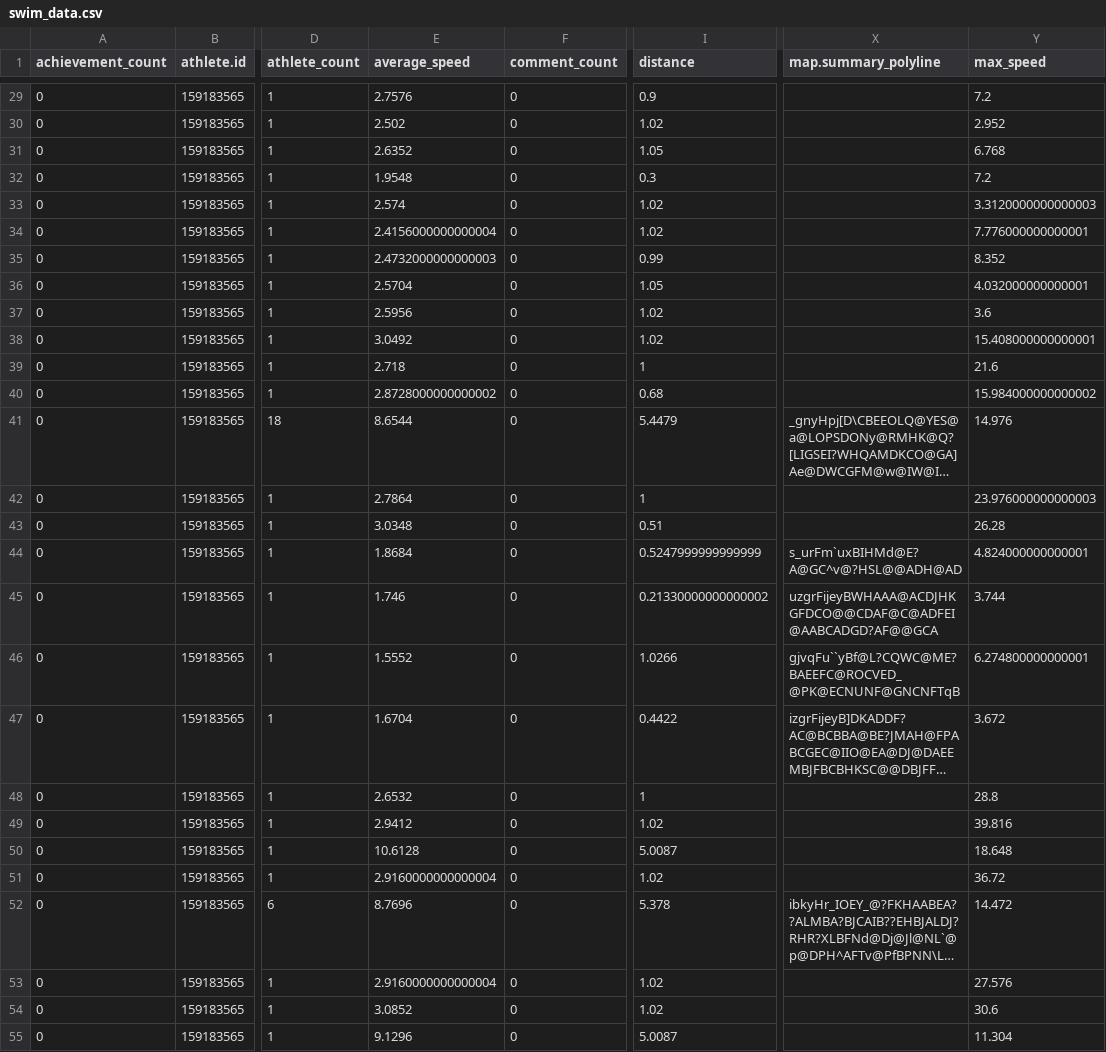
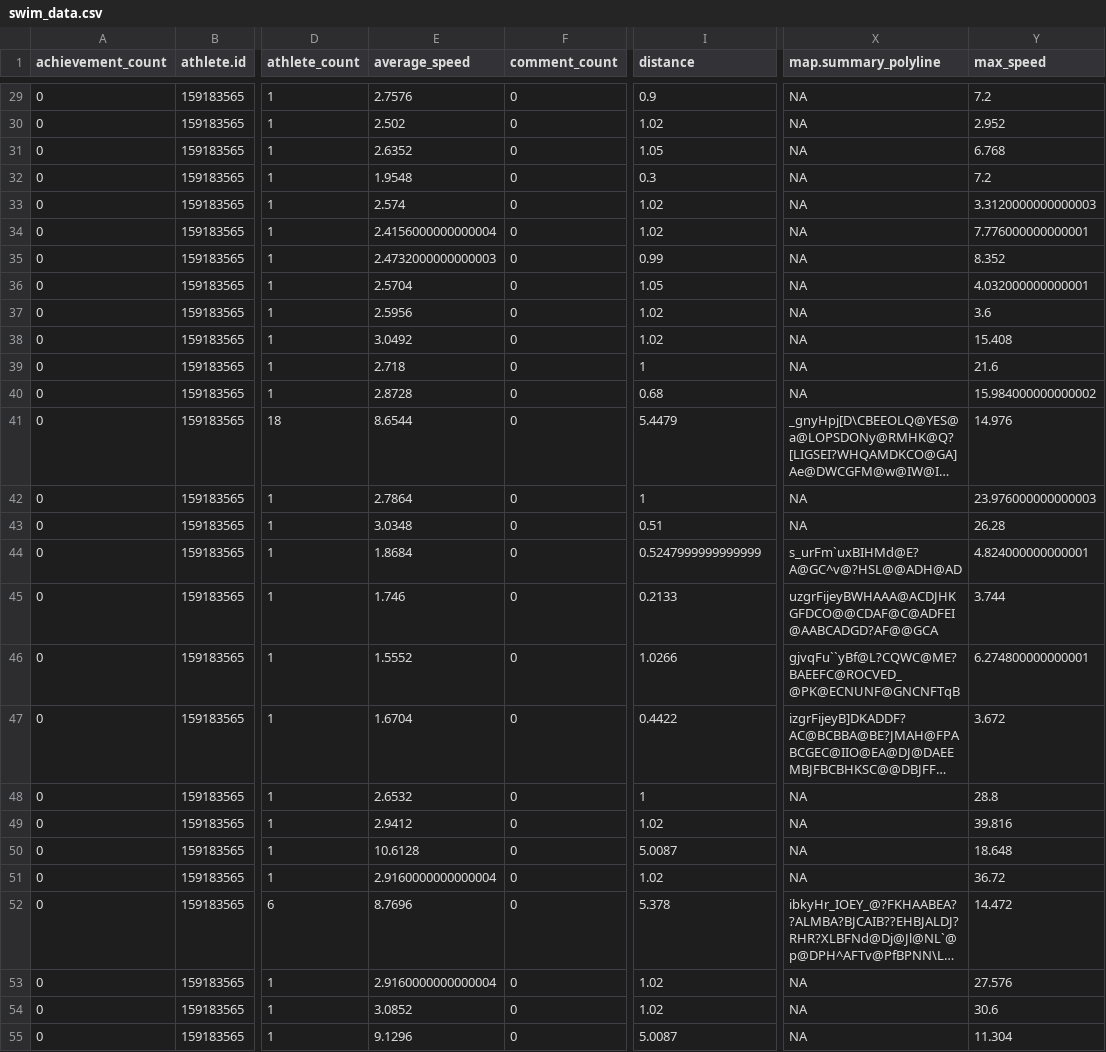
Before and after one commit to sen-kaustav/stravaData, a CSV file: swim_data.csv, drawn as a sheet; only a part is shown, gaps mark what is left out; long unchanged cells end in …; the diff covers the shown part only; the diff names each change by its address in the sheet, - before the commit and + after, or states it on an @@ line.

```diff
--- a/swim_data.csv
+++ b/swim_data.csv
-X29:X40 (map.summary_polyline): (empty)
+X29:X40 (map.summary_polyline): NA
-Y38 (max_speed): 15.408000000000001
+Y38 (max_speed): 15.408
-E40 (average_speed): 2.8728000000000002
+E40 (average_speed): 2.8728
-X42:X43 (map.summary_polyline): (empty)
+X42:X43 (map.summary_polyline): NA
-I45 (distance): 0.21330000000000002
+I45 (distance): 0.2133
-X48:X51 (map.summary_polyline): (empty)
+X48:X51 (map.summary_polyline): NA
-X53:X55 (map.summary_polyline): (empty)
+X53:X55 (map.summary_polyline): NA
```
Also changed, not shown: 1 added row and 55 edited cells elsewhere in this file, 1 other file.
